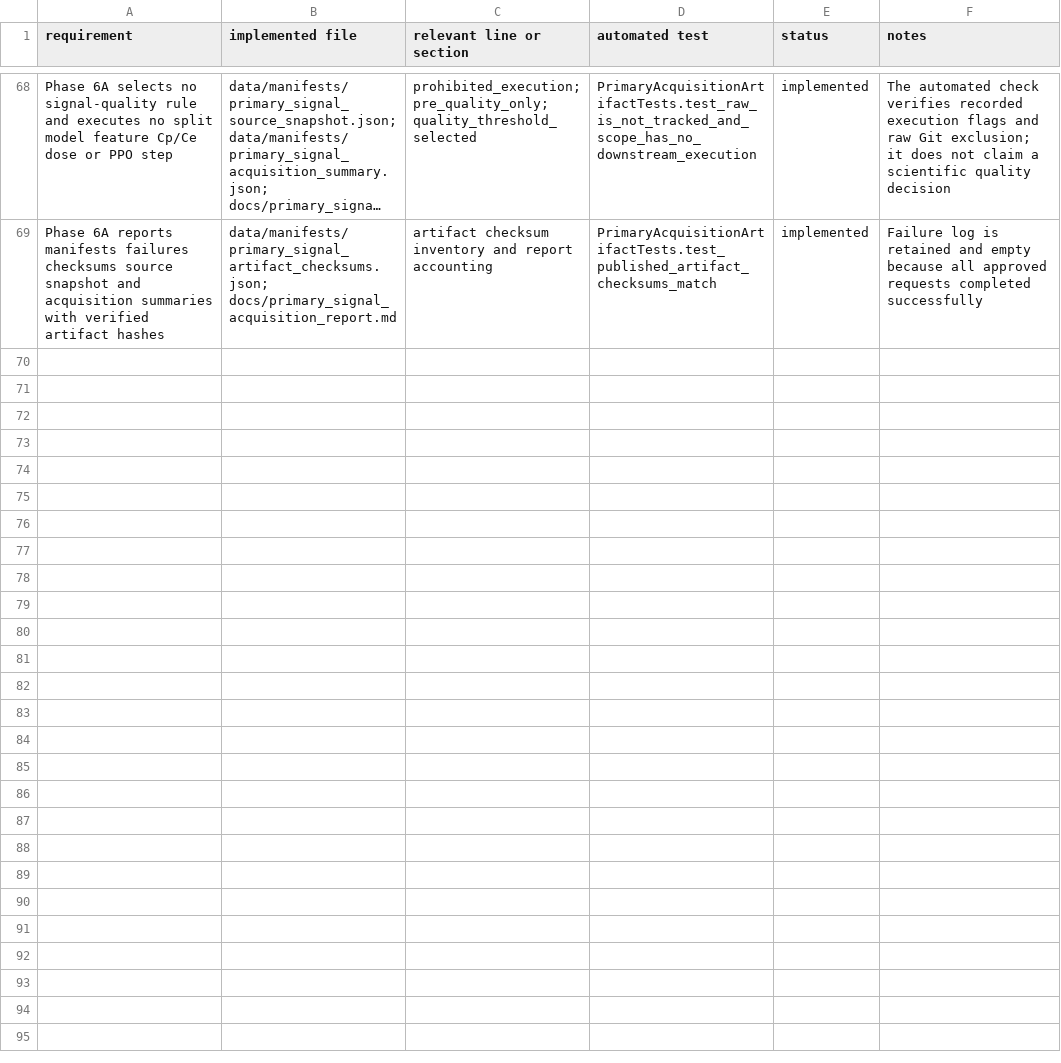
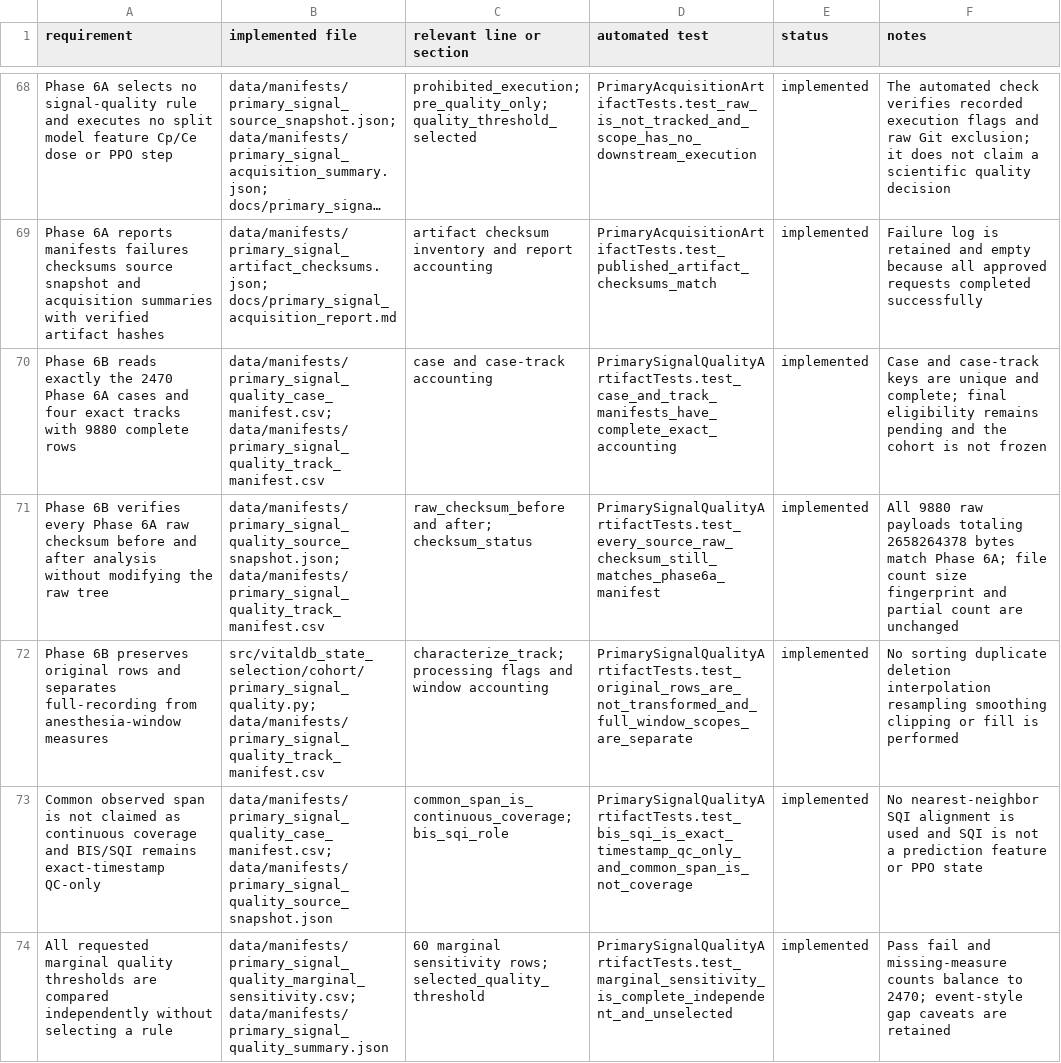
Before and after one commit to khyitty/VitalDB-State-Selection-Reconstructed, a CSV file: docs/compliance_matrix.csv, drawn as a sheet; only a part is shown, gaps mark what is left out; long unchanged cells end in …; the diff covers the shown part only.

Commit message:
Complete Phase 6B signal quality characterization

```diff
--- a/docs/compliance_matrix.csv
+++ b/docs/compliance_matrix.csv
@@ -69 +69,6 @@ requirement,implemented file,relevant line or section,automated test,status,note
 "Phase 6A reports manifests failures checksums source snapshot and acquisition summaries with verified artifact hashes","data/manifests/primary_signal_artifact_checksums.json; docs/primary_signal_acquisition_report.md","artifact checksum inventory and report accounting","PrimaryAcquisitionArtifactTests.test_published_artifact_checksums_match",implemented,"Failure log is retained and empty because all approved requests completed successfully"
+"Phase 6B reads exactly the 2470 Phase 6A cases and four exact tracks with 9880 complete rows","data/manifests/primary_signal_quality_case_manifest.csv; data/manifests/primary_signal_quality_track_manifest.csv","case and case-track accounting","PrimarySignalQualityArtifactTests.test_case_and_track_manifests_have_complete_exact_accounting",implemented,"Case and case-track keys are unique and complete; final eligibility remains pending and the cohort is not frozen"
+"Phase 6B verifies every Phase 6A raw checksum before and after analysis without modifying the raw tree","data/manifests/primary_signal_quality_source_snapshot.json; data/manifests/primary_signal_quality_track_manifest.csv","raw_checksum_before and after; checksum_status","PrimarySignalQualityArtifactTests.test_every_source_raw_checksum_still_matches_phase6a_manifest",implemented,"All 9880 raw payloads totaling 2658264378 bytes match Phase 6A; file count size fingerprint and partial count are unchanged"
+"Phase 6B preserves original rows and separates full-recording from anesthesia-window measures","src/vitaldb_state_selection/cohort/primary_signal_quality.py; data/manifests/primary_signal_quality_track_manifest.csv","characterize_track; processing flags and window accounting","PrimarySignalQualityArtifactTests.test_original_rows_are_not_transformed_and_full_window_scopes_are_separate",implemented,"No sorting duplicate deletion interpolation resampling smoothing clipping or fill is performed"
+"Common observed span is not claimed as continuous coverage and BIS/SQI remains exact-timestamp QC-only","data/manifests/primary_signal_quality_case_manifest.csv; data/manifests/primary_signal_quality_source_snapshot.json","common_span_is_continuous_coverage; bis_sqi_role","PrimarySignalQualityArtifactTests.test_bis_sqi_is_exact_timestamp_qc_only_and_common_span_is_not_coverage",implemented,"No nearest-neighbor SQI alignment is used and SQI is not a prediction feature or PPO state"
+"All requested marginal quality thresholds are compared independently without selecting a rule","data/manifests/primary_signal_quality_marginal_sensitivity.csv; data/manifests/primary_signal_quality_summary.json","60 marginal sensitivity rows; selected_quality_threshold","PrimarySignalQualityArtifactTests.test_marginal_sensitivity_is_complete_independent_and_unselected",implemented,"Pass fail and missing-measure counts balance to 2470; event-style gap caveats are retained"
```
Also changed, not shown: 4 added rows elsewhere in this file, 17 other files.
